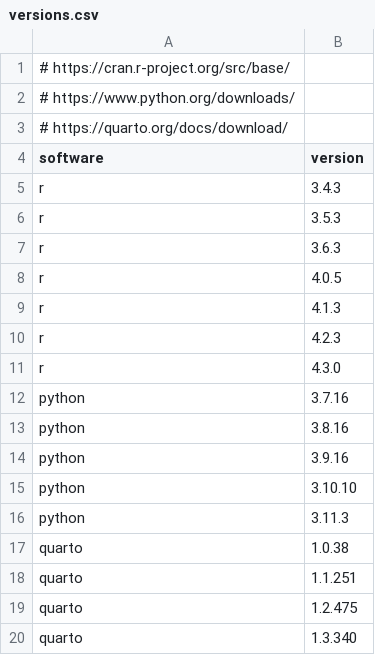
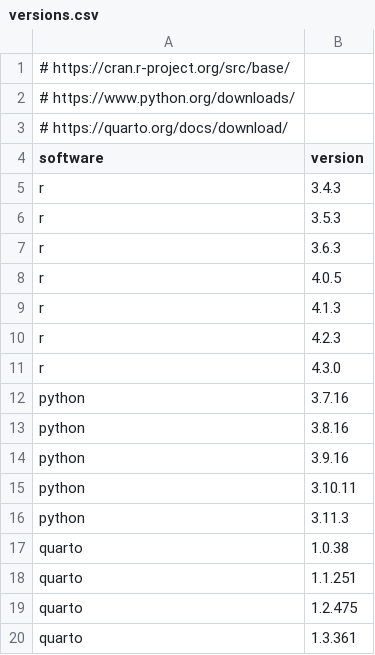
Before and after one commit to jumpingrivers/audit.base, a CSV file: inst/extdata/versions/versions.csv, drawn as a sheet.

Commit message:
feat: Add GitHub Actions chore: Bump software versions

```diff
--- a/inst/extdata/versions/versions.csv
+++ b/inst/extdata/versions/versions.csv
@@ -14,3 +14,3 @@ python,3.8.16
 python,3.9.16
-python,3.10.10
+python,3.10.11
 python,3.11.3
@@ -19,2 +19,2 @@ quarto,1.1.251
 quarto,1.2.475
-quarto,1.3.340
+quarto,1.3.361
```
Also changed, not shown: 8 other files.
